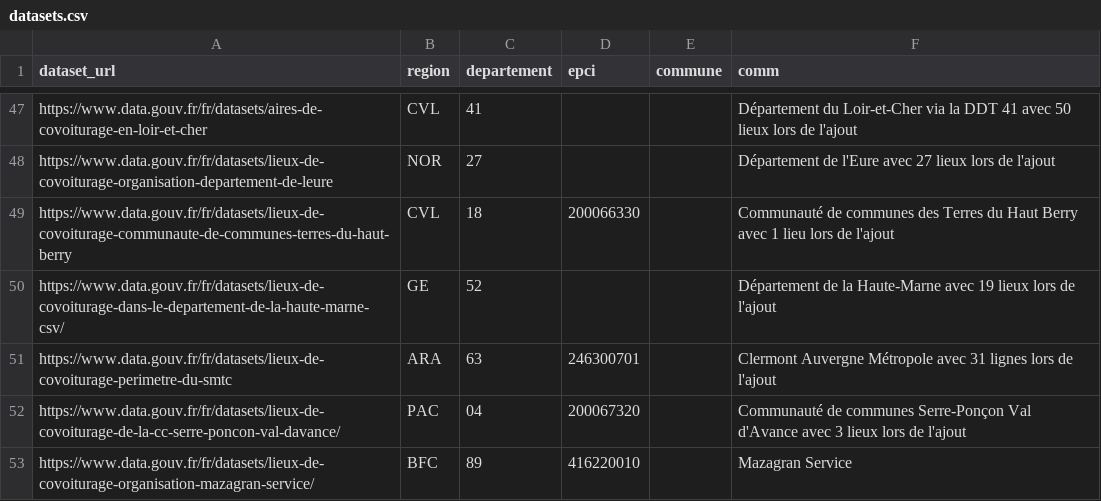
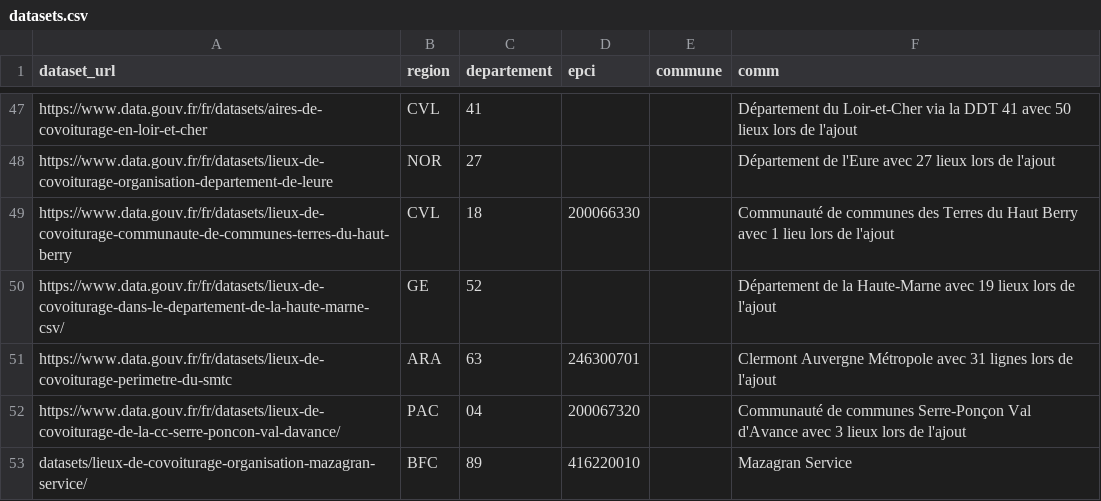
Before and after one commit to etalab/transport-base-nationale-covoiturage, a CSV file: datasets.csv, drawn as a sheet; only a part is shown, gaps mark what is left out.

Commit message:
Suppression https MAZAGRAN SERVICE

```diff
--- a/datasets.csv
+++ b/datasets.csv
@@ -52,2 +52,2 @@ https://www.data.gouv.fr/fr/datasets/lieux-de-covoiturage-perimetre-du-smtc,ARA,
 https://www.data.gouv.fr/fr/datasets/lieux-de-covoiturage-de-la-cc-serre-poncon-val-davance/,PAC,04,200067320,,Communauté de communes Serre-Ponçon Val d'Avance avec 3 lieux lors de l'ajout
-https://www.data.gouv.fr/fr/datasets/lieux-de-covoiturage-organisation-mazagran-service/,BFC,89,416220010,,Mazagran Service
+datasets/lieux-de-covoiturage-organisation-mazagran-service/,BFC,89,416220010,,Mazagran Service
```
